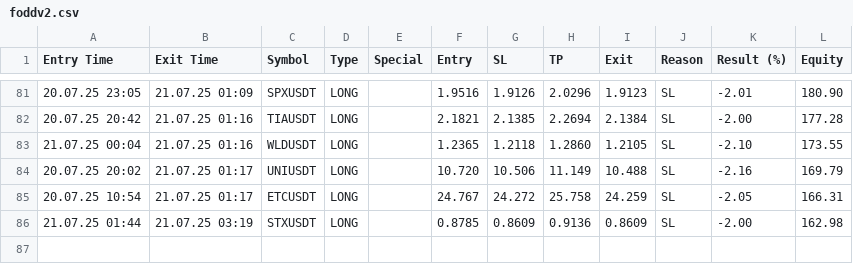
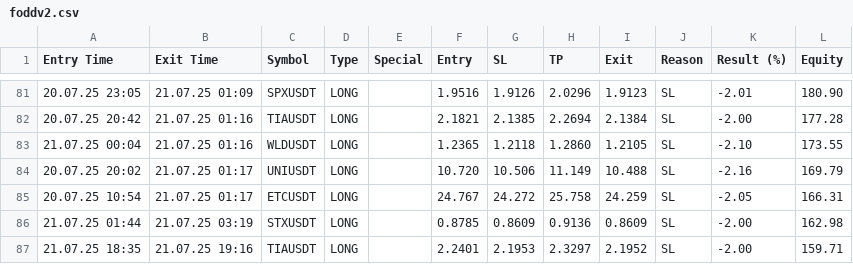
Before and after one commit to vFODD/FODDSIGNAL, a CSV file: foddv2.csv, drawn as a sheet; only a part is shown, gaps mark what is left out; the diff names each change by its address in the sheet, - before the commit and + after, or states it on an @@ line.

Commit message:
Güncelleme - 2025-07-21 19:16:56

```diff
--- a/foddv2.csv
+++ b/foddv2.csv
+row 87: 21.07.25 18:35 | 21.07.25 19:16 | TIAUSDT | LONG |  | 2.2401 | 2.1953 | 2.3297 | 2.1952 | SL | -2.00 | 159.71
```
